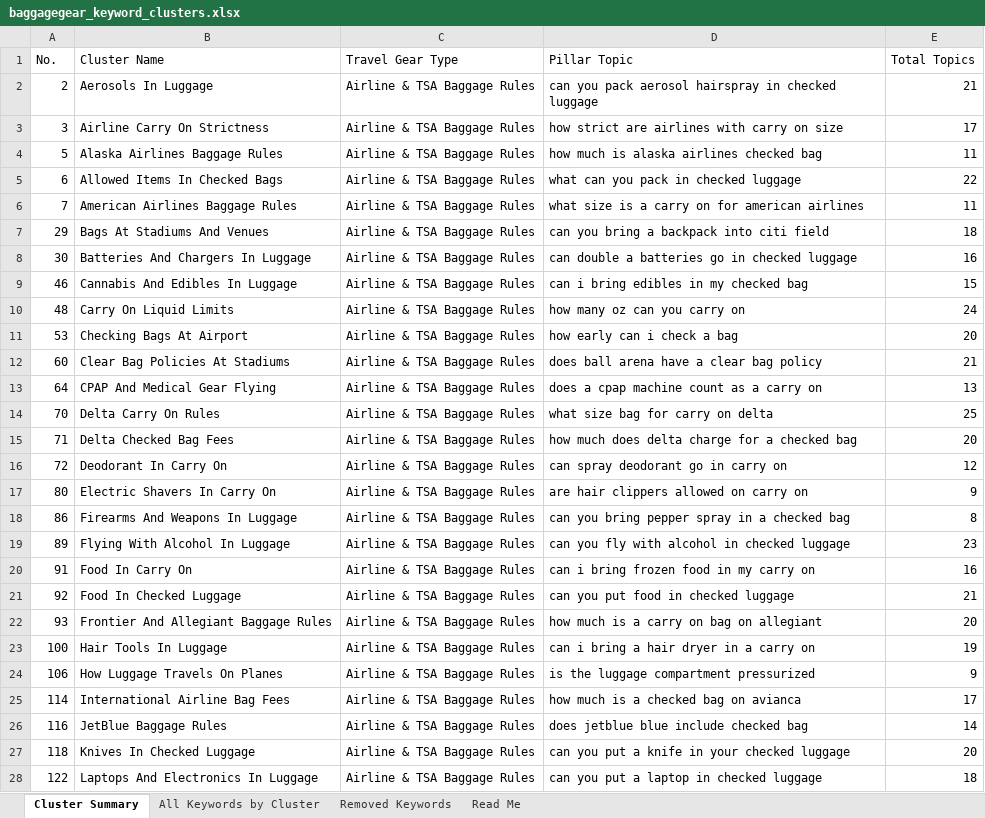
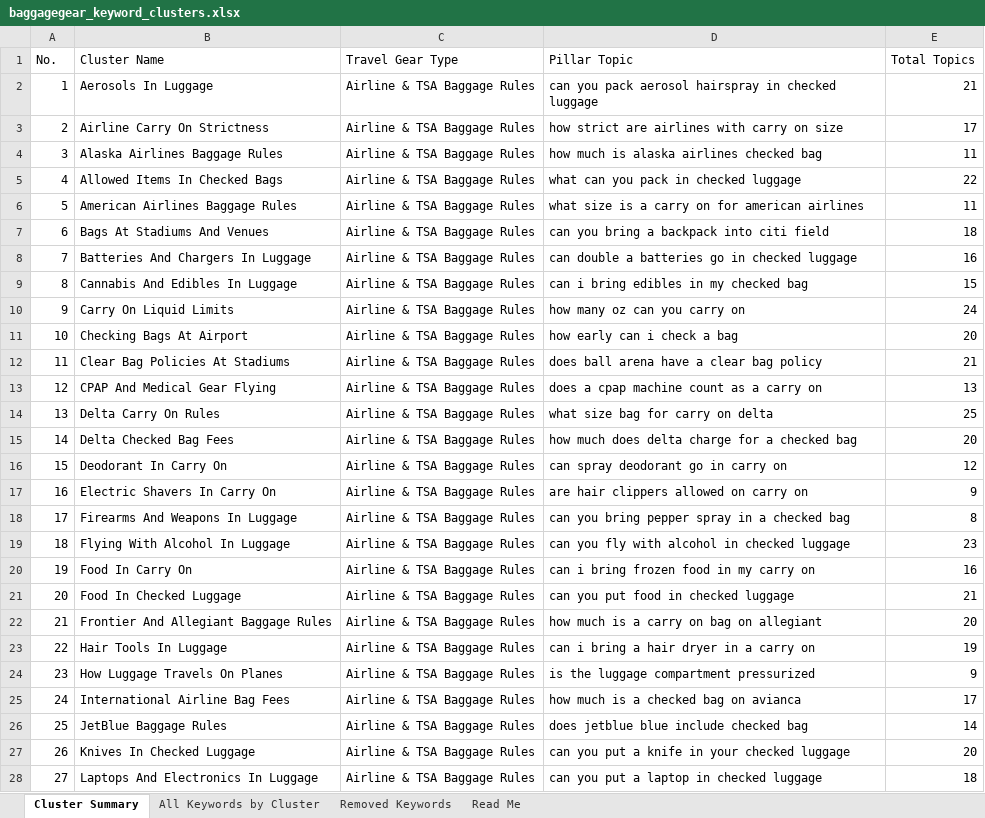
Before and after one commit to MMehediMasum/BaggageGear, an Excel workbook: baggagegear_keyword_clusters.xlsx, sheet Cluster Summary, drawn as a sheet; only a part is shown; values as stored, in another font and other column widths than the file's, no cell formats; the diff covers the shown part only; the diff names each change by its address in the sheet, - before the commit and + after, or states it on an @@ line.

Commit message:
added gaid

```diff
--- a/baggagegear_keyword_clusters.xlsx (sheet Cluster Summary)
+++ b/baggagegear_keyword_clusters.xlsx (sheet Cluster Summary)
-A2 (No.): 2
+A2 (No.): 1
-A3 (No.): 3
+A3 (No.): 2
-A4 (No.): 5
+A4 (No.): 3
-A5 (No.): 6
+A5 (No.): 4
-A6 (No.): 7
+A6 (No.): 5
-A7 (No.): 29
+A7 (No.): 6
-A8 (No.): 30
+A8 (No.): 7
-A9 (No.): 46
+A9 (No.): 8
-A10 (No.): 48
+A10 (No.): 9
-A11 (No.): 53
+A11 (No.): 10
-A12 (No.): 60
+A12 (No.): 11
-A13 (No.): 64
+A13 (No.): 12
-A14 (No.): 70
+A14 (No.): 13
-A15 (No.): 71
+A15 (No.): 14
-A16 (No.): 72
+A16 (No.): 15
-A17 (No.): 80
+A17 (No.): 16
-A18 (No.): 86
+A18 (No.): 17
-A19 (No.): 89
+A19 (No.): 18
-A20 (No.): 91
+A20 (No.): 19
-A21 (No.): 92
+A21 (No.): 20
-A22 (No.): 93
+A22 (No.): 21
-A23 (No.): 100
+A23 (No.): 22
-A24 (No.): 106
+A24 (No.): 23
-A25 (No.): 114
+A25 (No.): 24
-A26 (No.): 116
+A26 (No.): 25
-A27 (No.): 118
+A27 (No.): 26
-A28 (No.): 122
+A28 (No.): 27
```
Also changed, not shown: 216 edited cells elsewhere in this sheet, cell formats.
